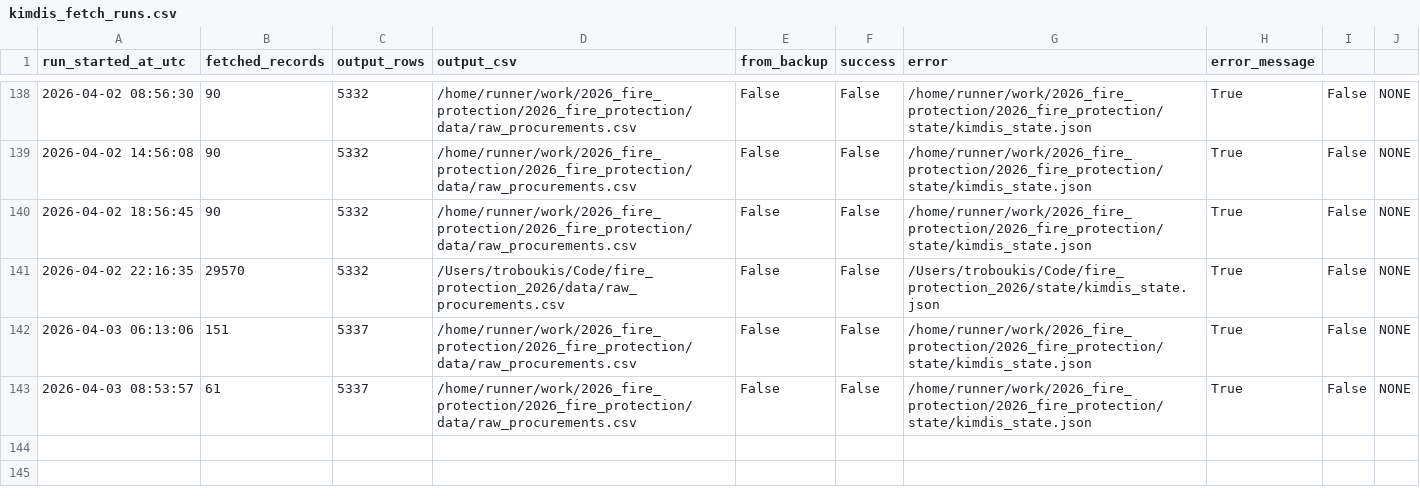
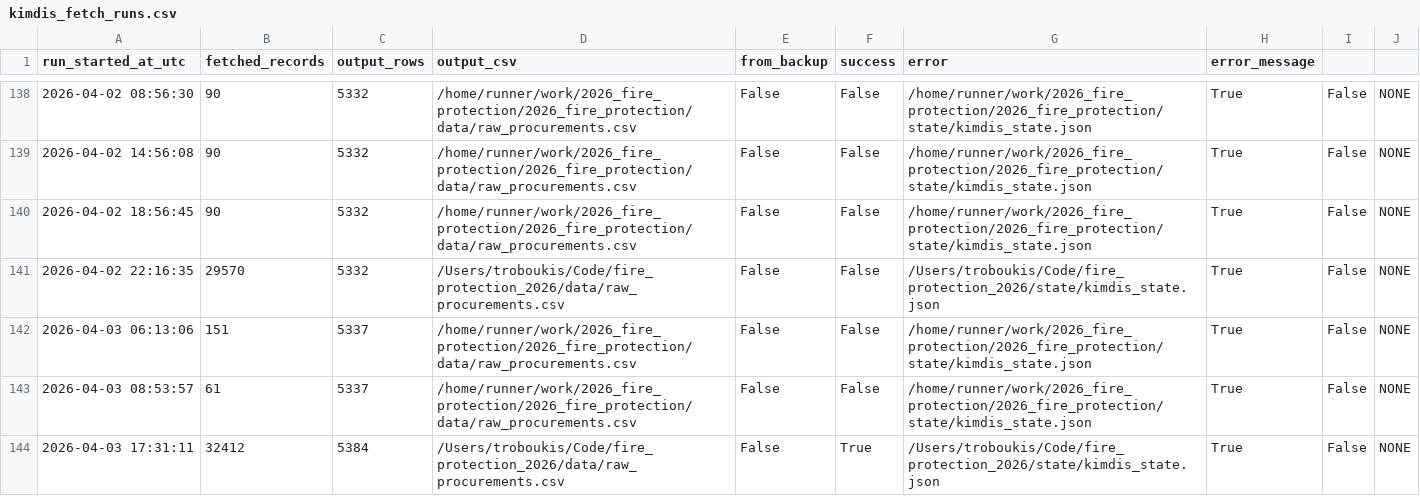
Before and after one commit to troboukis/2026_fire_protection, a CSV file: logs/kimdis_fetch_runs.csv, drawn as a sheet; only a part is shown, gaps mark what is left out.

Commit message:
WIP: preserve local correct state

```diff
--- a/logs/kimdis_fetch_runs.csv
+++ b/logs/kimdis_fetch_runs.csv
@@ -143 +143,2 @@ run_started_at_utc,fetched_records,output_rows,output_csv,from_backup,success,er
 2026-04-03 08:53:57,61,5337,/home/runner/work/2026_fire_protection/2026_fire_protection/data/raw_procurements.csv,False,False,/home/runner/work/2026_fire_protection/2026_fire_protection/state/kimdis_state.json,True,False,NONE
+2026-04-03 17:31:11,32412,5384,/Users/troboukis/Code/fire_protection_2026/data/raw_procurements.csv,False,True,/Users/troboukis/Code/fire_protection_2026/state/kimdis_state.json,True,False,NONE
```
Also changed, not shown: 14 other files.
